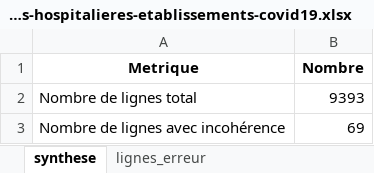
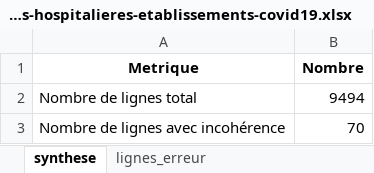
Before and after one commit to KimMontalibet/data_covid, an Excel workbook: src/output/incoherences_donnees-hospitalieres-etablissements-covid19.xlsx, sheet synthese, drawn as a sheet; values as stored, in another font and other column widths than the file's, no borders; the diff names each change by its address in the sheet, - before the commit and + after, or states it on an @@ line.

```diff
--- a/src/output/incoherences_donnees-hospitalieres-etablissements-covid19.xlsx (sheet synthese)
+++ b/src/output/incoherences_donnees-hospitalieres-etablissements-covid19.xlsx (sheet synthese)
-B2 (Nombre): 9393
+B2 (Nombre): 9494
-B3 (Nombre): 69
+B3 (Nombre): 70
```
Also changed, not shown: sheet lignes_erreur, src/output/incoherences_donnees-tests-covid19-labo-hebdomadaire.xlsx, src/output/incoherences_donnees-tests-covid19-labo-quotidien.xlsx, 4 other files.
